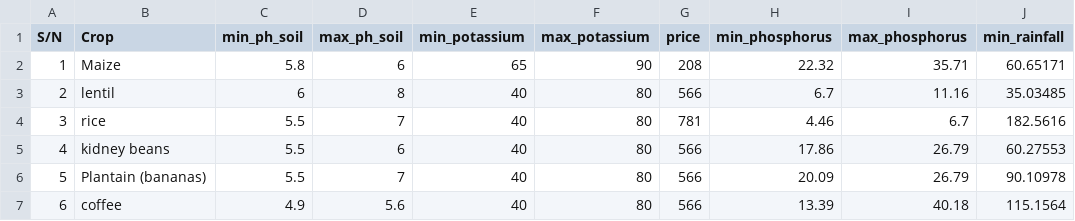
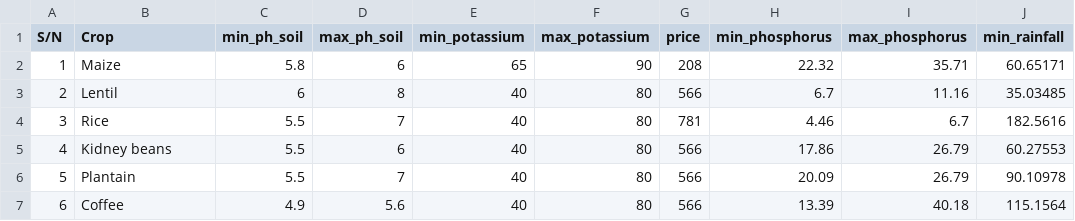
Before and after one commit to ngrq123/agri-able, a CSV file: data/crop_attributes.csv, drawn as a sheet; only a part is shown; the diff names each change by its address in the sheet, - before the commit and + after, or states it on an @@ line.

```diff
--- a/data/crop_attributes.csv
+++ b/data/crop_attributes.csv
-B3 (Crop): lentil
+B3 (Crop): Lentil
-B4 (Crop): rice
+B4 (Crop): Rice
-B5 (Crop): kidney beans
+B5 (Crop): Kidney beans
-B6 (Crop): Plantain (bananas)
+B6 (Crop): Plantain
-B7 (Crop): coffee
+B7 (Crop): Coffee
```
Also changed, not shown: 12 other files.
